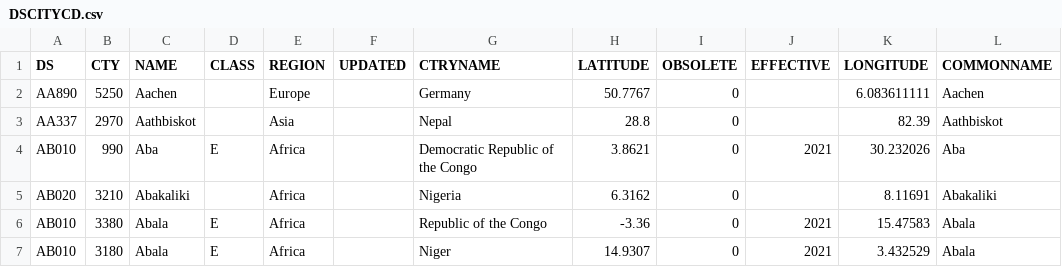
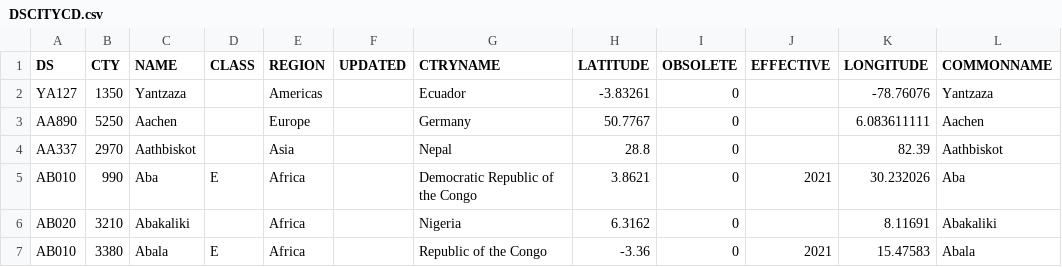
Before and after one commit to CEB-HLCM/HR-Public-Codes, a CSV file: DSCITYCD.csv, drawn as a sheet; only a part is shown; the shorter side is filled out with more unchanged rows.

Commit message:
Updated DSCITYCD

```diff
--- a/DSCITYCD.csv
+++ b/DSCITYCD.csv
@@ -1,2 +1,3 @@
 DS,CTY,NAME,CLASS,REGION,UPDATED,CTRYNAME,LATITUDE,OBSOLETE,EFFECTIVE,LONGITUDE,COMMONNAME
+YA127,1350,Yantzaza,,Americas,,Ecuador,-3.83261,0,,-78.76076,Yantzaza
 AA890,5250,Aachen,,Europe,,Germany,50.7767,0,,6.083611111,Aachen
```
